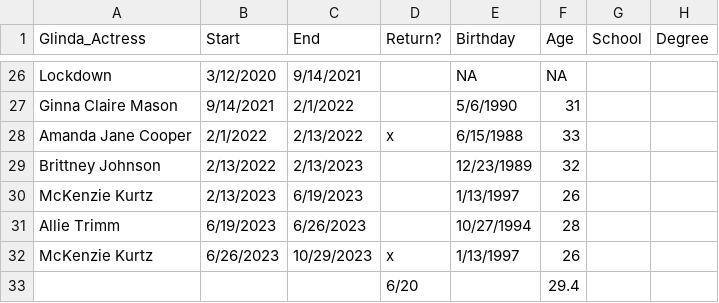
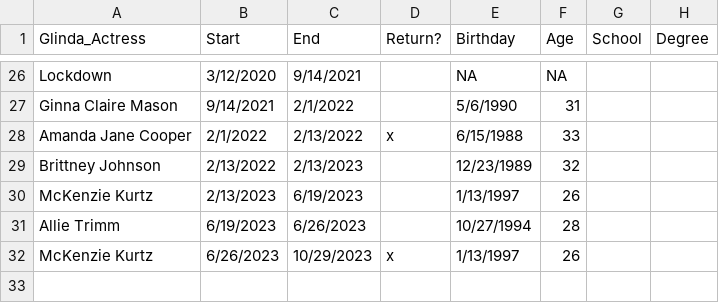
Before and after one commit to ae-phillips/PSYC-359-Final-Project-2023, a CSV file: Wicked Stats - Glinda Dates (2).csv, drawn as a sheet; only a part is shown, gaps mark what is left out.

Commit message:
Update Wicked Stats - Glinda Dates (2).csv

```diff
--- a/Wicked Stats - Glinda Dates (2).csv
+++ b/Wicked Stats - Glinda Dates (2).csv
@@ -32,2 +32 @@ Allie Trimm,6/19/2023,6/26/2023,,10/27/1994,28,,
 McKenzie Kurtz,6/26/2023,10/29/2023,x,1/13/1997,26,,
-,,,6/20,,29.4,,
```
